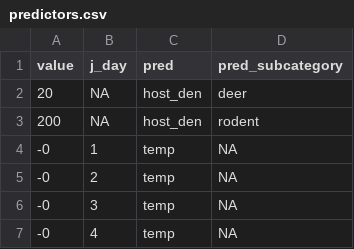
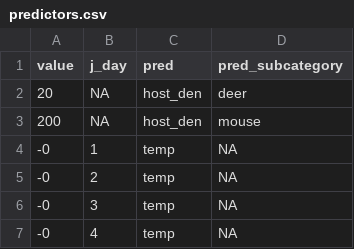
Before and after one commit to dallenmidd/IxPopDyMod, a CSV file: data-raw/ogden2005/predictors.csv, drawn as a sheet; only a part is shown.

Commit message:
attempt to switch ogden2005 to new structure

```diff
--- a/data-raw/ogden2005/predictors.csv
+++ b/data-raw/ogden2005/predictors.csv
@@ -2,3 +2,3 @@ value,j_day,pred,pred_subcategory
 20,NA,host_den,deer
-200,NA,host_den,rodent
+200,NA,host_den,mouse
 -0,1,temp,NA
```
Also changed, not shown: 1 other file.
